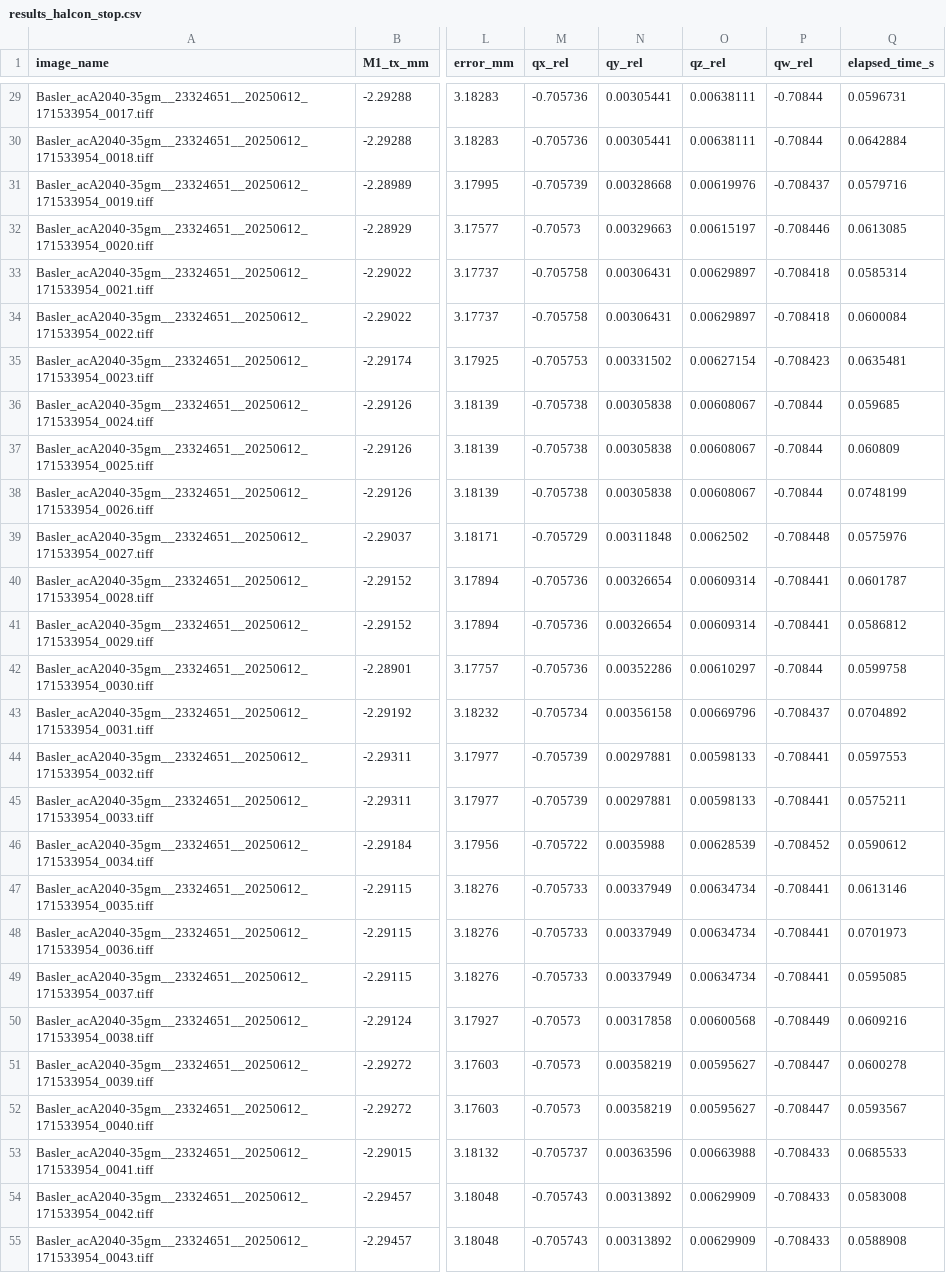
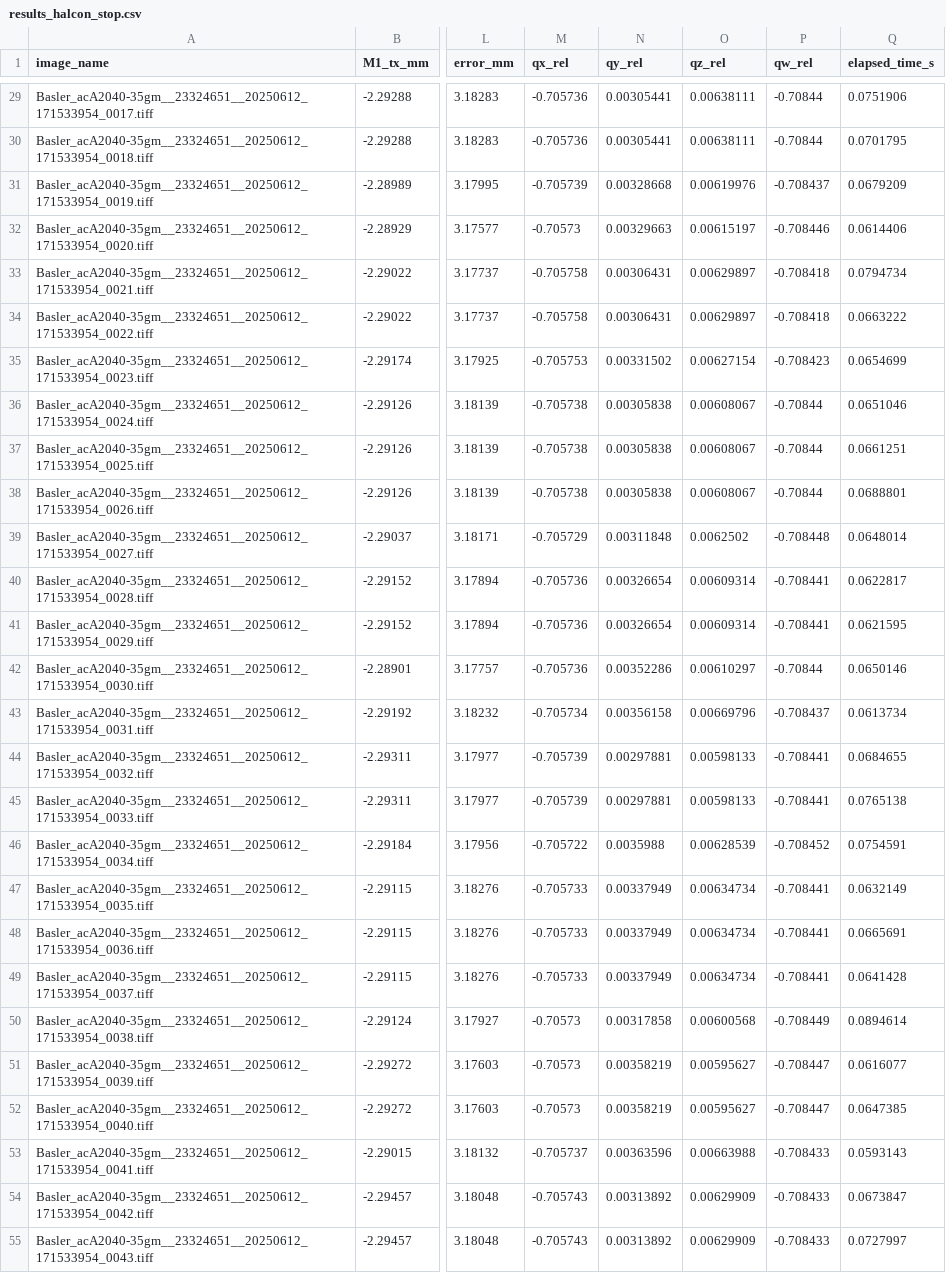
Before and after one commit to banksAcc/Halcon_Charuco_comparison, a CSV file: output/results_halcon_stop.csv, drawn as a sheet; only a part is shown, gaps mark what is left out; the diff covers the shown part only; the diff names each change by its address in the sheet, - before the commit and + after, or states it on an @@ line.

```diff
--- a/output/results_halcon_stop.csv
+++ b/output/results_halcon_stop.csv
-Q29 (elapsed_time_s): 0.0596731
+Q29 (elapsed_time_s): 0.0751906
-Q30 (elapsed_time_s): 0.0642884
+Q30 (elapsed_time_s): 0.0701795
-Q31 (elapsed_time_s): 0.0579716
+Q31 (elapsed_time_s): 0.0679209
-Q32 (elapsed_time_s): 0.0613085
+Q32 (elapsed_time_s): 0.0614406
-Q33 (elapsed_time_s): 0.0585314
+Q33 (elapsed_time_s): 0.0794734
-Q34 (elapsed_time_s): 0.0600084
+Q34 (elapsed_time_s): 0.0663222
-Q35 (elapsed_time_s): 0.0635481
+Q35 (elapsed_time_s): 0.0654699
-Q36 (elapsed_time_s): 0.059685
+Q36 (elapsed_time_s): 0.0651046
-Q37 (elapsed_time_s): 0.060809
+Q37 (elapsed_time_s): 0.0661251
-Q38 (elapsed_time_s): 0.0748199
+Q38 (elapsed_time_s): 0.0688801
-Q39 (elapsed_time_s): 0.0575976
+Q39 (elapsed_time_s): 0.0648014
-Q40 (elapsed_time_s): 0.0601787
+Q40 (elapsed_time_s): 0.0622817
-Q41 (elapsed_time_s): 0.0586812
+Q41 (elapsed_time_s): 0.0621595
-Q42 (elapsed_time_s): 0.0599758
+Q42 (elapsed_time_s): 0.0650146
-Q43 (elapsed_time_s): 0.0704892
+Q43 (elapsed_time_s): 0.0613734
-Q44 (elapsed_time_s): 0.0597553
+Q44 (elapsed_time_s): 0.0684655
-Q45 (elapsed_time_s): 0.0575211
+Q45 (elapsed_time_s): 0.0765138
-Q46 (elapsed_time_s): 0.0590612
+Q46 (elapsed_time_s): 0.0754591
-Q47 (elapsed_time_s): 0.0613146
+Q47 (elapsed_time_s): 0.0632149
-Q48 (elapsed_time_s): 0.0701973
+Q48 (elapsed_time_s): 0.0665691
-Q49 (elapsed_time_s): 0.0595085
+Q49 (elapsed_time_s): 0.0641428
-Q50 (elapsed_time_s): 0.0609216
+Q50 (elapsed_time_s): 0.0894614
-Q51 (elapsed_time_s): 0.0600278
+Q51 (elapsed_time_s): 0.0616077
-Q52 (elapsed_time_s): 0.0593567
+Q52 (elapsed_time_s): 0.0647385
-Q53 (elapsed_time_s): 0.0685533
+Q53 (elapsed_time_s): 0.0593143
-Q54 (elapsed_time_s): 0.0583008
+Q54 (elapsed_time_s): 0.0673847
-Q55 (elapsed_time_s): 0.0588908
+Q55 (elapsed_time_s): 0.0727997
```
Also changed, not shown: 73 edited cells elsewhere in this file, 5 other files.
